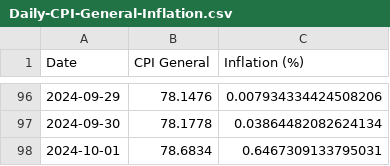
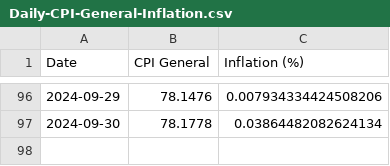
Before and after one commit to kvitalis/CyBPP, a CSV file: Results/Daily-CPI-General-Inflation.csv, drawn as a sheet; only a part is shown, gaps mark what is left out.

Commit message:
Update Daily-CPI-General-Inflation.csv

```diff
--- a/Results/Daily-CPI-General-Inflation.csv
+++ b/Results/Daily-CPI-General-Inflation.csv
@@ -97,2 +97 @@ Date,CPI General,Inflation (%)
 2024-09-30,78.1778,0.03864482082624134
-2024-10-01,78.6834,0.6467309133795031
```
